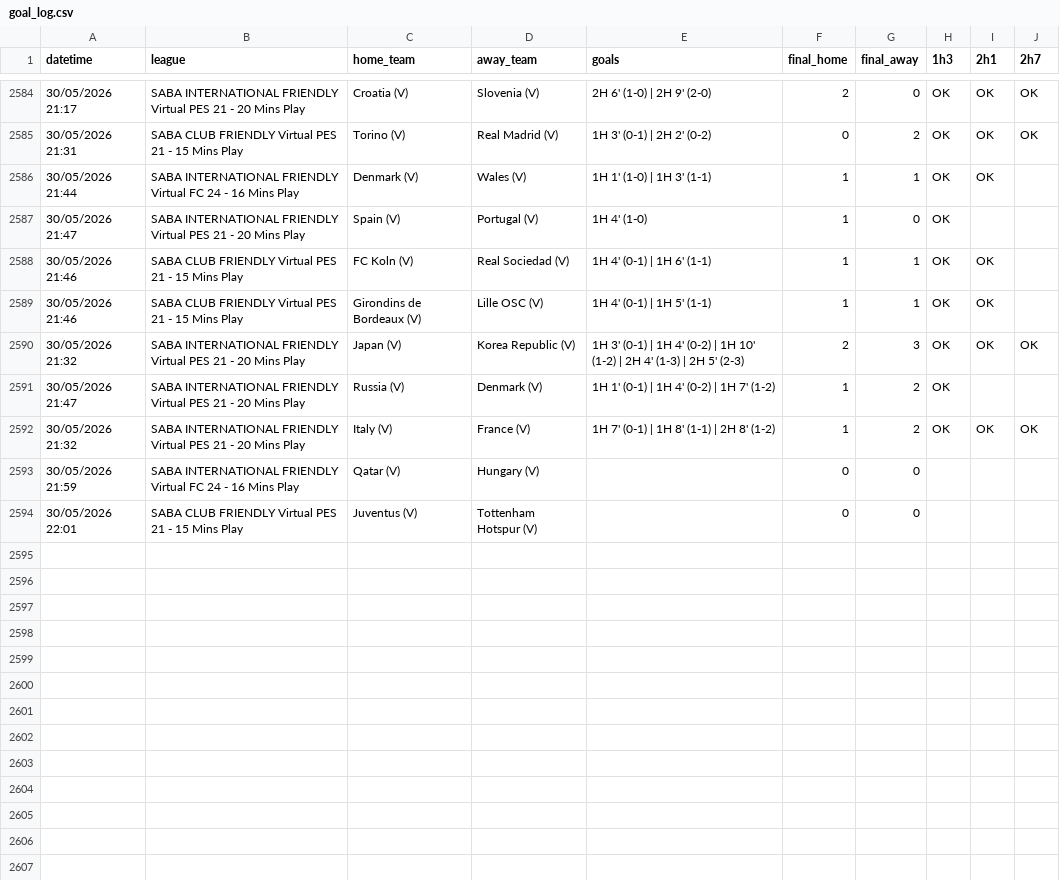
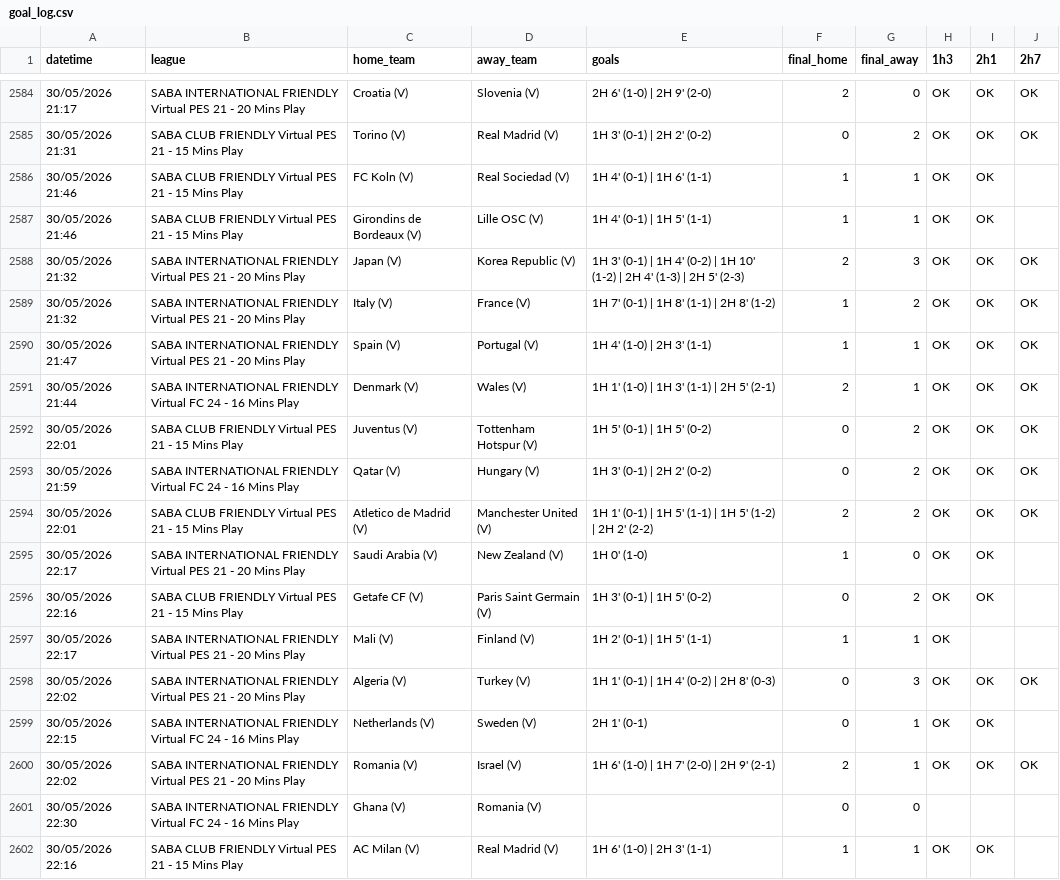
Before and after one commit to aditiawjy/lebihsabar, a CSV file: goal_log.csv, drawn as a sheet; only a part is shown, gaps mark what is left out.

Commit message:
Update dashboard data

```diff
--- a/goal_log.csv
+++ b/goal_log.csv
@@ -2585,4 +2585,2 @@ datetime,league,home_team,away_team,goals,final_home,final_away,1h3,2h1,2h7
 "30/05/2026 21:31","SABA CLUB FRIENDLY Virtual PES 21 - 15 Mins Play","Torino (V)","Real Madrid (V)","1H 3' (0-1) | 2H 2' (0-2)",0,2,OK,OK,OK
-"30/05/2026 21:44","SABA INTERNATIONAL FRIENDLY Virtual FC 24 - 16 Mins Play","Denmark (V)","Wales  (V)","1H 1' (1-0) | 1H 3' (1-1)",1,1,OK,OK,
-"30/05/2026 21:47","SABA INTERNATIONAL FRIENDLY Virtual PES 21 - 20 Mins Play","Spain (V)","Portugal (V)","1H 4' (1-0)",1,0,OK,,
 "30/05/2026 21:46","SABA CLUB FRIENDLY Virtual PES 21 - 15 Mins Play","FC Koln (V)","Real Sociedad (V)","1H 4' (0-1) | 1H 6' (1-1)",1,1,OK,OK,
@@ -2590,5 +2588,15 @@ datetime,league,home_team,away_team,goals,final_home,final_away,1h3,2h1,2h7
 "30/05/2026 21:32","SABA INTERNATIONAL FRIENDLY Virtual PES 21 - 20 Mins Play","Japan (V)","Korea Republic (V)","1H 3' (0-1) | 1H 4' (0-2) | 1H 10' (1-2) | 2H 4' (1-3) | 2H 5' (2-3)",2,3,OK,OK,OK
-"30/05/2026 21:47","SABA INTERNATIONAL FRIENDLY Virtual PES 21 - 20 Mins Play","Russia (V)","Denmark (V)","1H 1' (0-1) | 1H 4' (0-2) | 1H 7' (1-2)",1,2,OK,,
 "30/05/2026 21:32","SABA INTERNATIONAL FRIENDLY Virtual PES 21 - 20 Mins Play","Italy (V)","France (V)","1H 7' (0-1) | 1H 8' (1-1) | 2H 8' (1-2)",1,2,OK,OK,OK
-"30/05/2026 21:59","SABA INTERNATIONAL FRIENDLY Virtual FC 24 - 16 Mins Play","Qatar (V)","Hungary (V)",,0,0,,,
-"30/05/2026 22:01","SABA CLUB FRIENDLY Virtual PES 21 - 15 Mins Play","Juventus (V)","Tottenham Hotspur (V)",,0,0,,,
+"30/05/2026 21:47","SABA INTERNATIONAL FRIENDLY Virtual PES 21 - 20 Mins Play","Spain (V)","Portugal (V)","1H 4' (1-0) | 2H 3' (1-1)",1,1,OK,OK,OK
+"30/05/2026 21:44","SABA INTERNATIONAL FRIENDLY Virtual FC 24 - 16 Mins Play","Denmark (V)","Wales  (V)","1H 1' (1-0) | 1H 3' (1-1) | 2H 5' (2-1)",2,1,OK,OK,OK
+"30/05/2026 22:01","SABA CLUB FRIENDLY Virtual PES 21 - 15 Mins Play","Juventus (V)","Tottenham Hotspur (V)","1H 5' (0-1) | 1H 5' (0-2)",0,2,OK,OK,OK
+"30/05/2026 21:59","SABA INTERNATIONAL FRIENDLY Virtual FC 24 - 16 Mins Play","Qatar (V)","Hungary (V)","1H 3' (0-1) | 2H 2' (0-2)",0,2,OK,OK,OK
+"30/05/2026 22:01","SABA CLUB FRIENDLY Virtual PES 21 - 15 Mins Play","Atletico de Madrid (V)","Manchester United (V)","1H 1' (0-1) | 1H 5' (1-1) | 1H 5' (1-2) | 2H 2' (2-2)",2,2,OK,OK,OK
+"30/05/2026 22:17","SABA INTERNATIONAL FRIENDLY Virtual PES 21 - 20 Mins Play","Saudi Arabia  (V)","New Zealand (V)","1H 0' (1-0)",1,0,OK,OK,
+"30/05/2026 22:16","SABA CLUB FRIENDLY Virtual PES 21 - 15 Mins Play","Getafe CF (V)","Paris Saint Germain (V)","1H 3' (0-1) | 1H 5' (0-2)",0,2,OK,OK,
+"30/05/2026 22:17","SABA INTERNATIONAL FRIENDLY Virtual PES 21 - 20 Mins Play","Mali (V)","Finland (V)","1H 2' (0-1) | 1H 5' (1-1)",1,1,OK,,
+"30/05/2026 22:02","SABA INTERNATIONAL FRIENDLY Virtual PES 21 - 20 Mins Play","Algeria (V)","Turkey (V)","1H 1' (0-1) | 1H 4' (0-2) | 2H 8' (0-3)",0,3,OK,OK,OK
+"30/05/2026 22:15","SABA INTERNATIONAL FRIENDLY Virtual FC 24 - 16 Mins Play","Netherlands (V)","Sweden (V)","2H 1' (0-1)",0,1,OK,OK,
+"30/05/2026 22:02","SABA INTERNATIONAL FRIENDLY Virtual PES 21 - 20 Mins Play","Romania (V)","Israel (V)","1H 6' (1-0) | 1H 7' (2-0) | 2H 9' (2-1)",2,1,OK,OK,OK
+"30/05/2026 22:30","SABA INTERNATIONAL FRIENDLY Virtual FC 24 - 16 Mins Play","Ghana (V)","Romania (V)",,0,0,,,
+"30/05/2026 22:16","SABA CLUB FRIENDLY Virtual PES 21 - 15 Mins Play","AC Milan (V)","Real Madrid (V)","1H 6' (1-0) | 2H 3' (1-1)",1,1,OK,OK,
```
Also changed, not shown: 5 other files.
